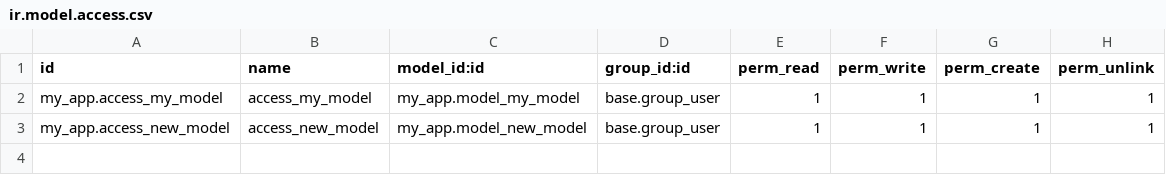
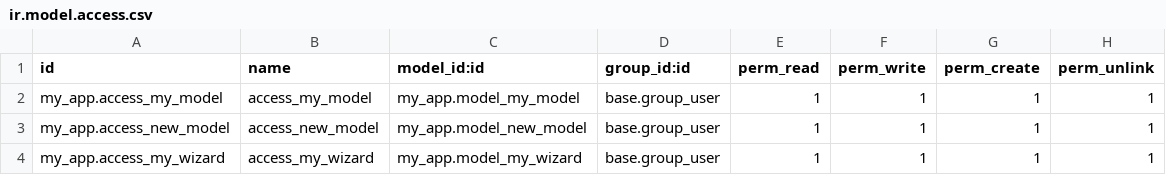
Before and after one commit to SerhiiMiroshnychenko/Odoo16project, a CSV file: my_app/security/ir.model.access.csv, drawn as a sheet; the diff names each change by its address in the sheet, - before the commit and + after, or states it on an @@ line.

Commit message:
Up

```diff
--- a/my_app/security/ir.model.access.csv
+++ b/my_app/security/ir.model.access.csv
+row 4: my_app.access_my_wizard | access_my_wizard | my_app.model_my_wizard | base.group_user | 1 | 1 | 1 | 1
```
